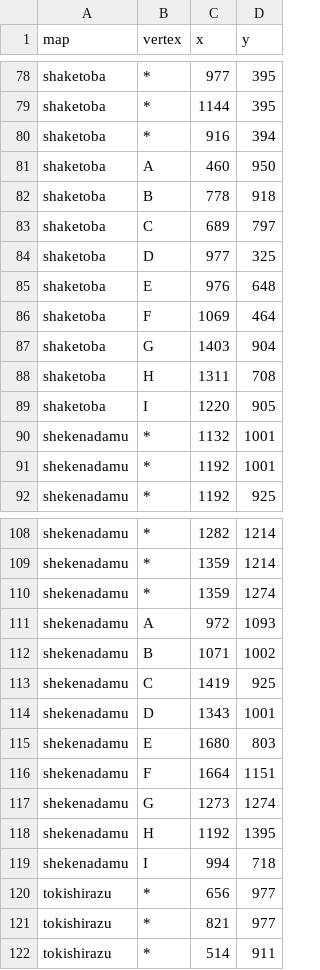
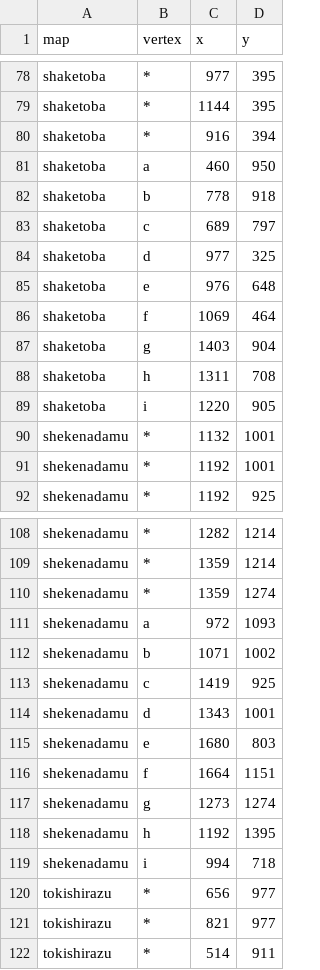
Before and after one commit to redoxwarfare/goldieseeker, a CSV file: gusher graphs/gushers.csv, drawn as a sheet; only a part is shown, gaps mark what is left out; the diff covers the shown part only.

```diff
--- a/gusher graphs/gushers.csv
+++ b/gusher graphs/gushers.csv
@@ -80,11 +80,11 @@ shaketoba,*,1144,395
 shaketoba,*,916,394
-shaketoba,A,460,950
-shaketoba,B,778,918
-shaketoba,C,689,797
-shaketoba,D,977,325
-shaketoba,E,976,648
-shaketoba,F,1069,464
-shaketoba,G,1403,904
-shaketoba,H,1311,708
-shaketoba,I,1220,905
+shaketoba,a,460,950
+shaketoba,b,778,918
+shaketoba,c,689,797
+shaketoba,d,977,325
+shaketoba,e,976,648
+shaketoba,f,1069,464
+shaketoba,g,1403,904
+shaketoba,h,1311,708
+shaketoba,i,1220,905
 shekenadamu,*,1132,1001
@@ -110,11 +110,11 @@ shekenadamu,*,1359,1214
 shekenadamu,*,1359,1274
-shekenadamu,A,972,1093
-shekenadamu,B,1071,1002
-shekenadamu,C,1419,925
-shekenadamu,D,1343,1001
-shekenadamu,E,1680,803
-shekenadamu,F,1664,1151
-shekenadamu,G,1273,1274
-shekenadamu,H,1192,1395
-shekenadamu,I,994,718
+shekenadamu,a,972,1093
+shekenadamu,b,1071,1002
+shekenadamu,c,1419,925
+shekenadamu,d,1343,1001
+shekenadamu,e,1680,803
+shekenadamu,f,1664,1151
+shekenadamu,g,1273,1274
+shekenadamu,h,1192,1395
+shekenadamu,i,994,718
 tokishirazu,*,656,977
```
Also changed, not shown: 22 edited cells elsewhere in this file, 12 other files.
